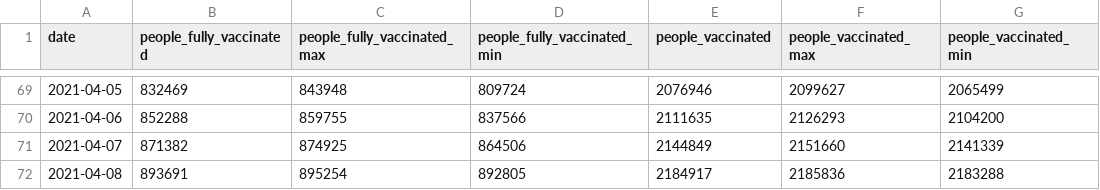
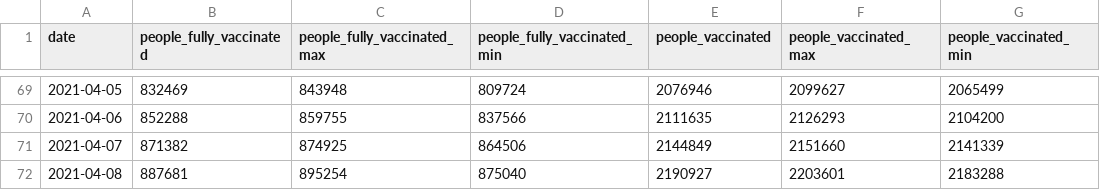
Before and after one commit to Sikerdebaard/vaccinatie-orakel, a CSV file: data/ensemble.csv, drawn as a sheet; only a part is shown, gaps mark what is left out; the diff names each change by its address in the sheet, - before the commit and + after, or states it on an @@ line.

```diff
--- a/data/ensemble.csv
+++ b/data/ensemble.csv
-B72 (people_fully_vaccinated): 893691
+B72 (people_fully_vaccinated): 887681
-D72 (people_fully_vaccinated_min): 892805
+D72 (people_fully_vaccinated_min): 875040
-E72 (people_vaccinated): 2184917
+E72 (people_vaccinated): 2190927
-F72 (people_vaccinated_max): 2185836
+F72 (people_vaccinated_max): 2203601
```
Also changed, not shown: data/comparison-ensemble-vs-divbytwo.csv, data/models/kalahiri.csv, 5 other files.
